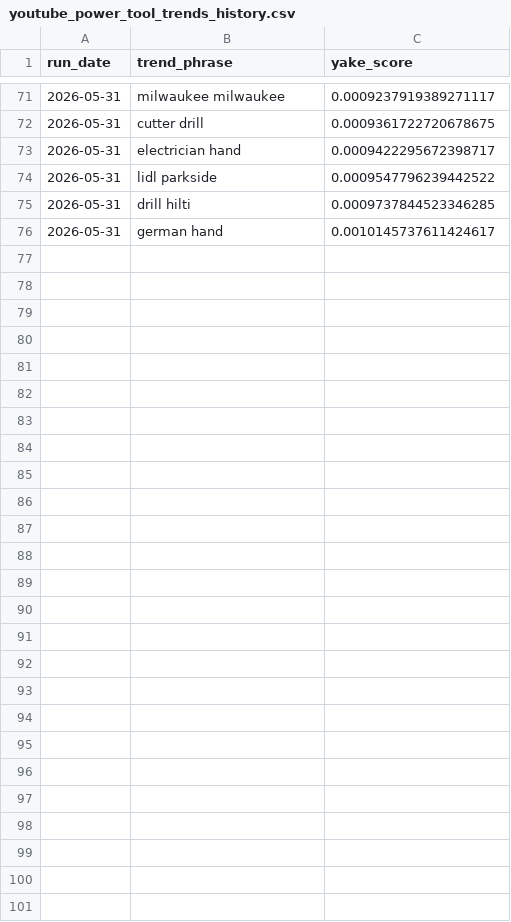
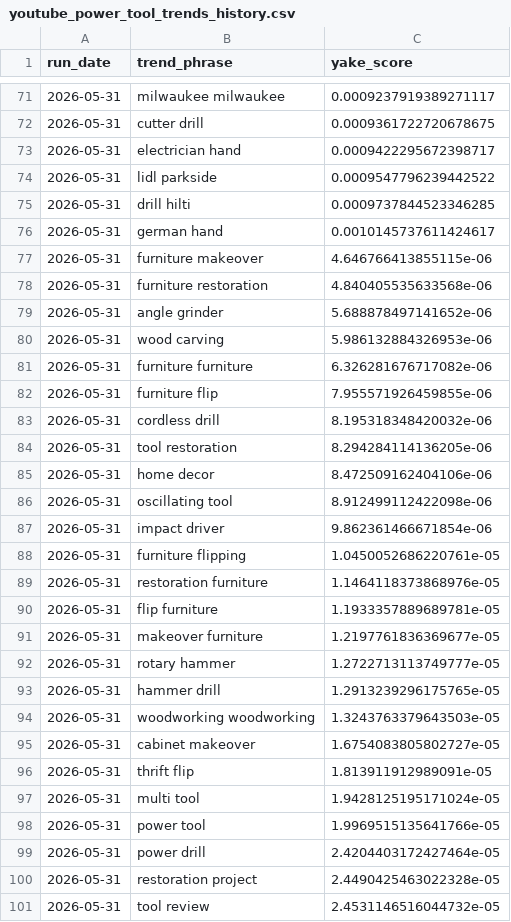
Before and after one commit to dhruvawasthi22/dremelYT, a CSV file: youtube_power_tool_trends_history.csv, drawn as a sheet; only a part is shown, gaps mark what is left out.

```diff
--- a/youtube_power_tool_trends_history.csv
+++ b/youtube_power_tool_trends_history.csv
@@ -76 +76,26 @@ run_date,trend_phrase,yake_score
 2026-05-31,german hand,0.0010145737611424617
+2026-05-31,furniture makeover,4.646766413855115e-06
+2026-05-31,furniture restoration,4.840405535633568e-06
+2026-05-31,angle grinder,5.688878497141652e-06
+2026-05-31,wood carving,5.986132884326953e-06
+2026-05-31,furniture furniture,6.326281676717082e-06
+2026-05-31,furniture flip,7.955571926459855e-06
+2026-05-31,cordless drill,8.195318348420032e-06
+2026-05-31,tool restoration,8.294284114136205e-06
+2026-05-31,home decor,8.472509162404106e-06
+2026-05-31,oscillating tool,8.912499112422098e-06
+2026-05-31,impact driver,9.862361466671854e-06
+2026-05-31,furniture flipping,1.0450052686220761e-05
+2026-05-31,restoration furniture,1.1464118373868976e-05
+2026-05-31,flip furniture,1.1933357889689781e-05
+2026-05-31,makeover furniture,1.2197761836369677e-05
+2026-05-31,rotary hammer,1.2722713113749777e-05
+2026-05-31,hammer drill,1.2913239296175765e-05
+2026-05-31,woodworking woodworking,1.3243763379643503e-05
+2026-05-31,cabinet makeover,1.6754083805802727e-05
+2026-05-31,thrift flip,1.813911912989091e-05
+2026-05-31,multi tool,1.9428125195171024e-05
+2026-05-31,power tool,1.9969515135641766e-05
+2026-05-31,power drill,2.4204403172427464e-05
+2026-05-31,restoration project,2.4490425463022328e-05
+2026-05-31,tool review,2.4531146516044732e-05
```
Also changed, not shown: 1 other file.
